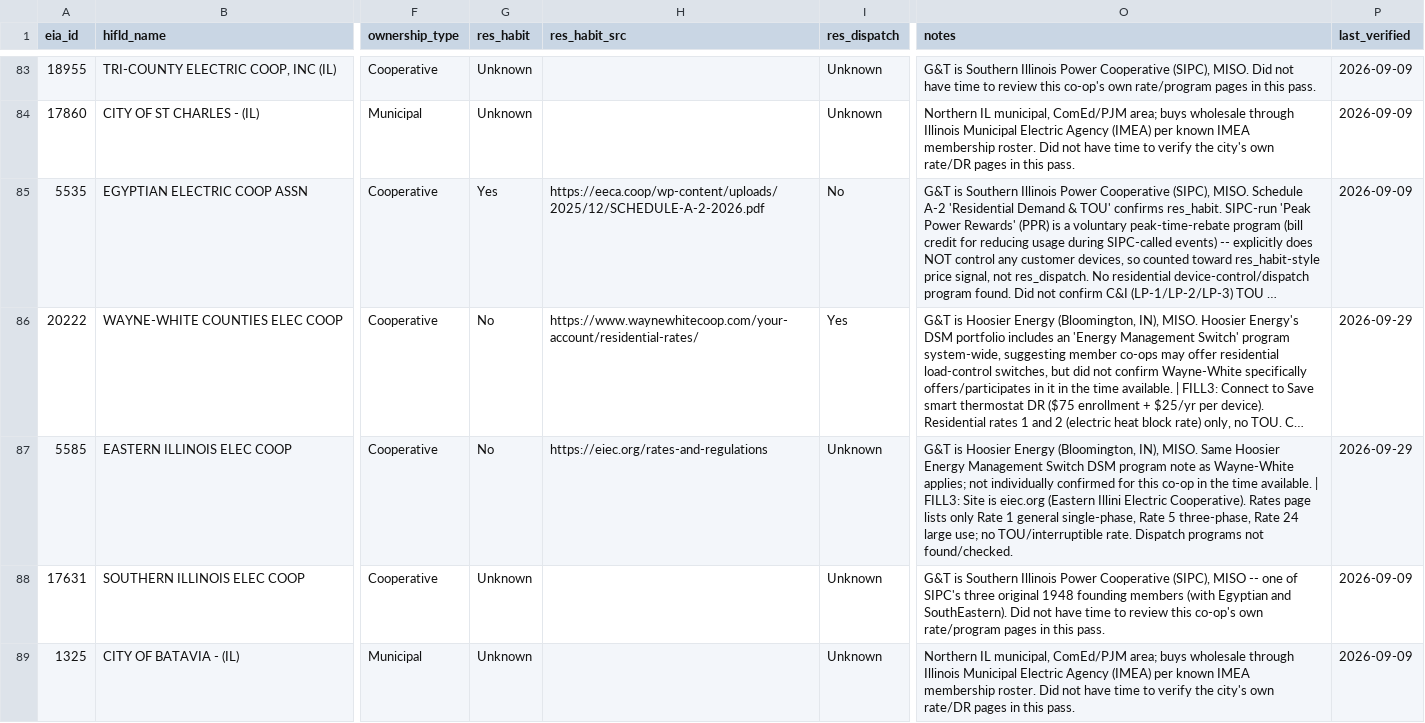
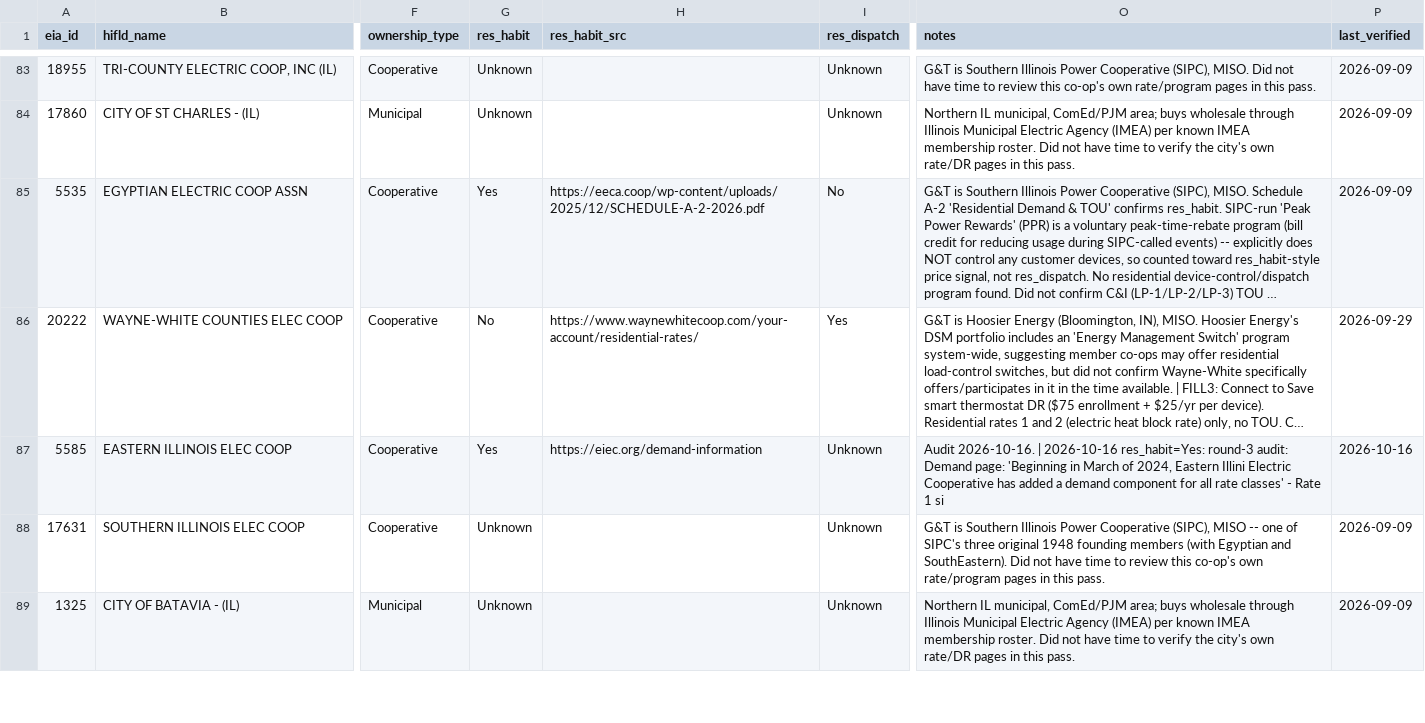
Before and after one commit to nap7645/utility-map, a CSV file: data/processed/presence_scan.csv, drawn as a sheet; only a part is shown, gaps mark what is left out; long unchanged cells end in …; the diff covers the shown part only; the diff names each change by its address in the sheet, - before the commit and + after, or states it on an @@ line.

```diff
--- a/data/processed/presence_scan.csv
+++ b/data/processed/presence_scan.csv
-G87 (res_habit): No
+G87 (res_habit): Yes
-H87 (res_habit_src): https://eiec.org/rates-and-regulations
+H87 (res_habit_src): https://eiec.org/demand-information
-O87 (notes): G&T is Hoosier Energy (Bloomington, IN), MISO. Same Hoosier Energy Management Switch DSM program note as Wayne-White applies; not individually confirmed for this co-op in the time available. | FILL3: Site is eiec.org (Eastern Illini Electric Cooperative). Rates page lists only Rate 1 general single-phase, Rate 5 three-phase, Rate 24 large use; no TOU/interruptible rate. Dispatch programs not found/checked.
+O87 (notes): Audit 2026-10-16. | 2026-10-16 res_habit=Yes: round-3 audit: Demand page: 'Beginning in March of 2024, Eastern Illini Electric Cooperative has added a demand component for all rate classes' - Rate 1 si
-P87 (last_verified): 2026-09-29
+P87 (last_verified): 2026-10-16
```
Also changed, not shown: 1 added row and 57 edited cells elsewhere in this file, data/processed/presence.csv, data/raw/presence_scan/scan_AUDIT.csv, 37 other files.
